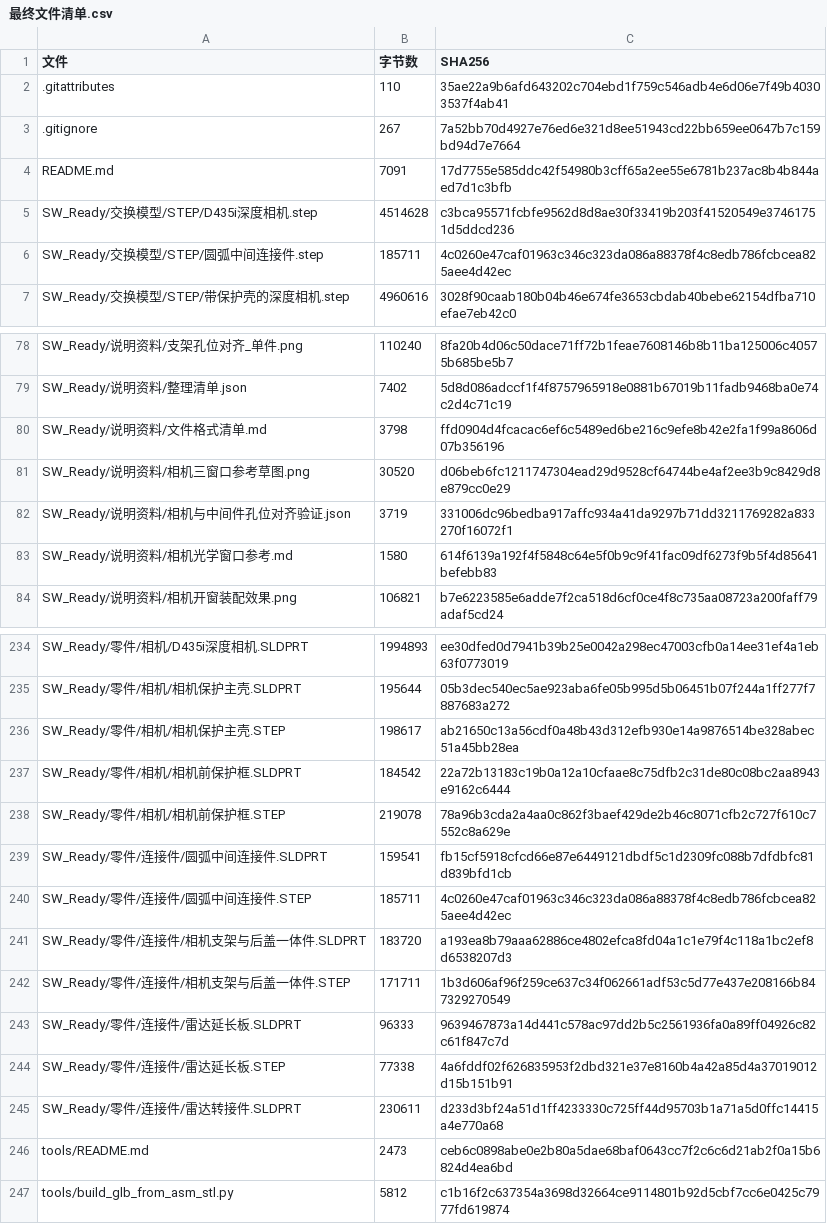
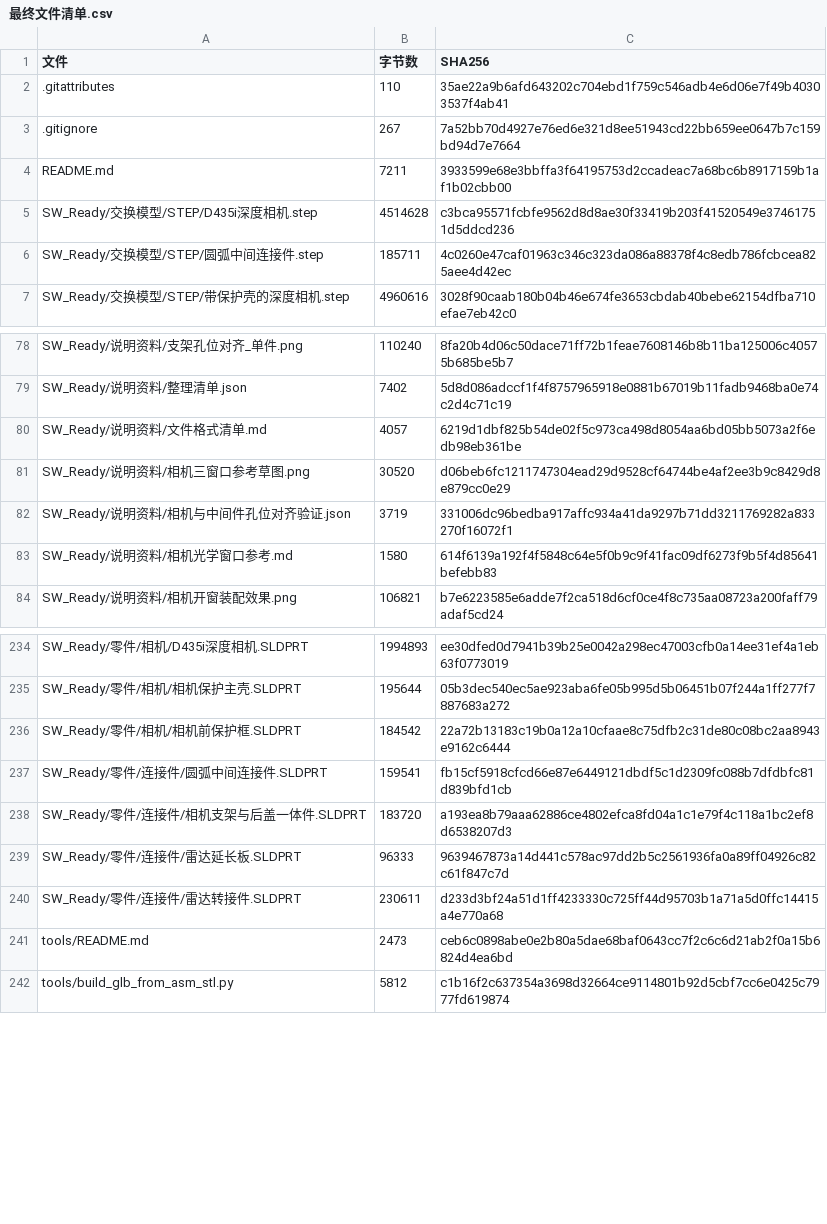
Before and after one commit to wang-xi683/go2_hardware_design, a CSV file: SW_Ready/说明资料/最终文件清单.csv, drawn as a sheet; only a part is shown, gaps mark what is left out.

Commit message:
同步最终文件清单

```diff
--- a/SW_Ready/说明资料/最终文件清单.csv
+++ b/SW_Ready/说明资料/最终文件清单.csv
@@ -3,3 +3,3 @@
 ".gitignore","267","7a52bb70d4927e76ed6e321d8ee51943cd22bb659ee0647b7c159bd94d7e7664"
-"README.md","7091","17d7755e585ddc42f54980b3cff65a2ee55e6781b237ac8b4b844aed7d1c3bfb"
+"README.md","7211","3933599e68e3bbffa3f64195753d2ccadeac7a68bc6b8917159b1af1b02cbb00"
 "SW_Ready/交换模型/STEP/D435i深度相机.step","4514628","c3bca95571fcbfe9562d8d8ae30f33419b203f41520549e37461751d5ddcd236"
@@ -79,3 +79,3 @@
 "SW_Ready/说明资料/整理清单.json","7402","5d8d086adccf1f4f8757965918e0881b67019b11fadb9468ba0e74c2d4c71c19"
-"SW_Ready/说明资料/文件格式清单.md","3798","ffd0904d4fcacac6ef6c5489ed6be216c9efe8b42e2fa1f99a8606d07b356196"
+"SW_Ready/说明资料/文件格式清单.md","4057","6219d1dbf825b54de02f5c973ca498d8054aa6bd05bb5073a2f6edb98eb361be"
 "SW_Ready/说明资料/相机三窗口参考草图.png","30520","d06beb6fc1211747304ead29d9528cf64744be4af2ee3b9c8429d8e879cc0e29"
@@ -235,11 +235,6 @@
 "SW_Ready/零件/相机/相机保护主壳.SLDPRT","195644","05b3dec540ec5ae923aba6fe05b995d5b06451b07f244a1ff277f7887683a272"
-"SW_Ready/零件/相机/相机保护主壳.STEP","198617","ab21650c13a56cdf0a48b43d312efb930e14a9876514be328abec51a45bb28ea"
 "SW_Ready/零件/相机/相机前保护框.SLDPRT","184542","22a72b13183c19b0a12a10cfaae8c75dfb2c31de80c08bc2aa8943e9162c6444"
-"SW_Ready/零件/相机/相机前保护框.STEP","219078","78a96b3cda2a4aa0c862f3baef429de2b46c8071cfb2c727f610c7552c8a629e"
 "SW_Ready/零件/连接件/圆弧中间连接件.SLDPRT","159541","fb15cf5918cfcd66e87e6449121dbdf5c1d2309fc088b7dfdbfc81d839bfd1cb"
-"SW_Ready/零件/连接件/圆弧中间连接件.STEP","185711","4c0260e47caf01963c346c323da086a88378f4c8edb786fcbcea825aee4d42ec"
 "SW_Ready/零件/连接件/相机支架与后盖一体件.SLDPRT","183720","a193ea8b79aaa62886ce4802efca8fd04a1c1e79f4c118a1bc2ef8d6538207d3"
-"SW_Ready/零件/连接件/相机支架与后盖一体件.STEP","171711","1b3d606af96f259ce637c34f062661adf53c5d77e437e208166b847329270549"
 "SW_Ready/零件/连接件/雷达延长板.SLDPRT","96333","9639467873a14d441c578ac97dd2b5c2561936fa0a89ff04926c82c61f847c7d"
-"SW_Ready/零件/连接件/雷达延长板.STEP","77338","4a6fddf02f626835953f2dbd321e37e8160b4a42a85d4a37019012d15b151b91"
 "SW_Ready/零件/连接件/雷达转接件.SLDPRT","230611","d233d3bf24a51d1ff4233330c725ff44d95703b1a71a5d0ffc14415a4e770a68"
```
